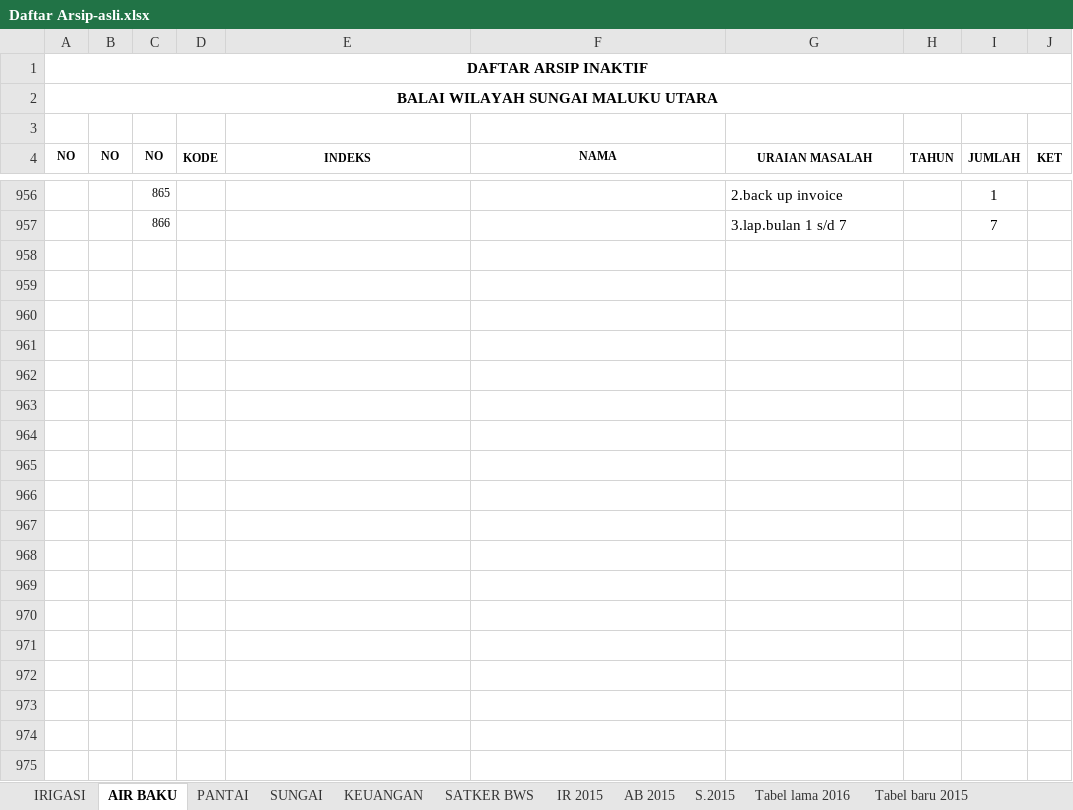
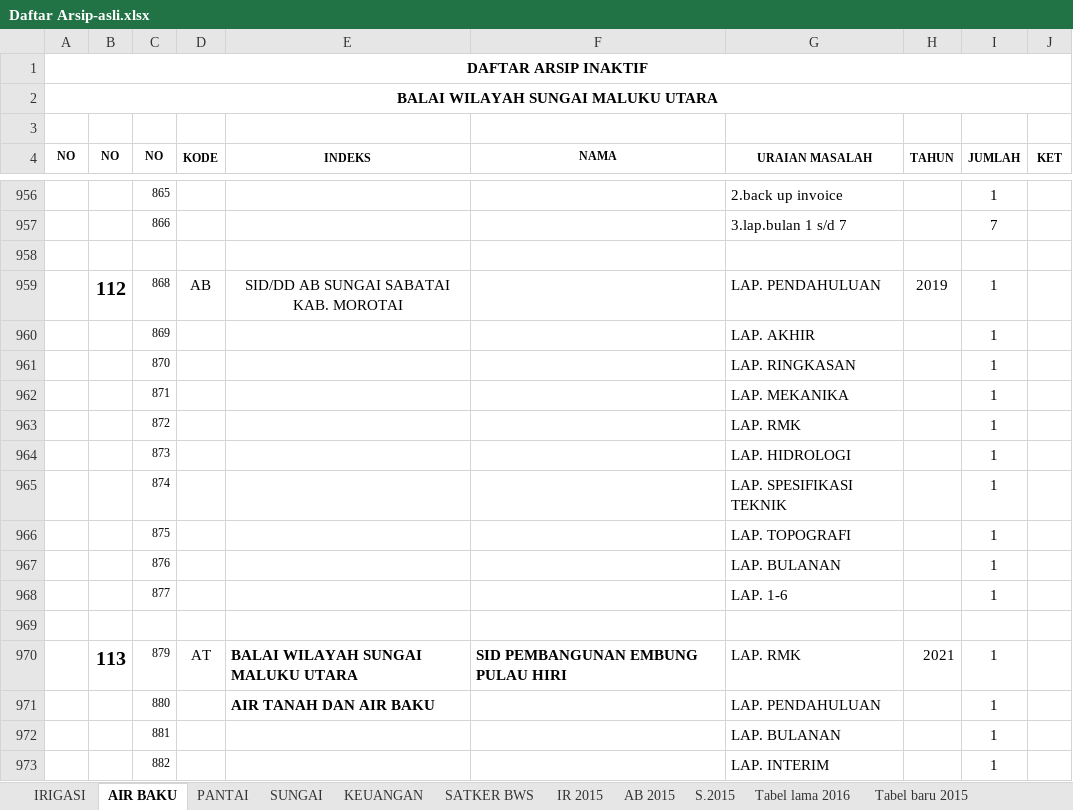
Before and after one commit to githubfarid1/bwsmalut3, an Excel workbook: utilities/data/Daftar Arsip-asli.xlsx, sheet AIR BAKU, drawn as a sheet; only a part is shown, gaps mark what is left out; values as stored, in another font and other column widths than the file's, no borders; the diff covers the shown part only; the diff names each change by its address in the sheet, - before the commit and + after, or states it on an @@ line.

```diff
--- a/utilities/data/Daftar Arsip-asli.xlsx (sheet AIR BAKU)
+++ b/utilities/data/Daftar Arsip-asli.xlsx (sheet AIR BAKU)
+row 958: (empty)
+row 959:  | 112 | 868 | AB | SID/DD AB SUNGAI SABATAI KAB. MOROTAI |  | LAP. PENDAHULUAN | 2019 | 1
+row 960:  |  | 869 |  |  |  | LAP. AKHIR |  | 1
+row 961:  |  | 870 |  |  |  | LAP. RINGKASAN |  | 1
+row 962:  |  | 871 |  |  |  | LAP. MEKANIKA |  | 1
+row 963:  |  | 872 |  |  |  | LAP. RMK |  | 1
+row 964:  |  | 873 |  |  |  | LAP. HIDROLOGI |  | 1
+row 965:  |  | 874 |  |  |  | LAP. SPESIFIKASI TEKNIK |  | 1
+row 966:  |  | 875 |  |  |  | LAP. TOPOGRAFI |  | 1
+row 967:  |  | 876 |  |  |  | LAP. BULANAN |  | 1
+row 968:  |  | 877 |  |  |  | LAP. 1-6 |  | 1
+row 969: (empty)
+row 970:  | 113 | 879 | AT | BALAI WILAYAH SUNGAI MALUKU UTARA | SID PEMBANGUNAN EMBUNG PULAU HIRI | LAP. RMK | 2021 | 1
+row 971:  |  | 880 |  | AIR TANAH DAN AIR BAKU |  | LAP. PENDAHULUAN |  | 1
+row 972:  |  | 881 |  |  |  | LAP. BULANAN |  | 1
+row 973:  |  | 882 |  |  |  | LAP. INTERIM |  | 1
```
Also changed, not shown: 13 added rows elsewhere in this sheet, sheet IRIGASI, sheet SUNGAI.
